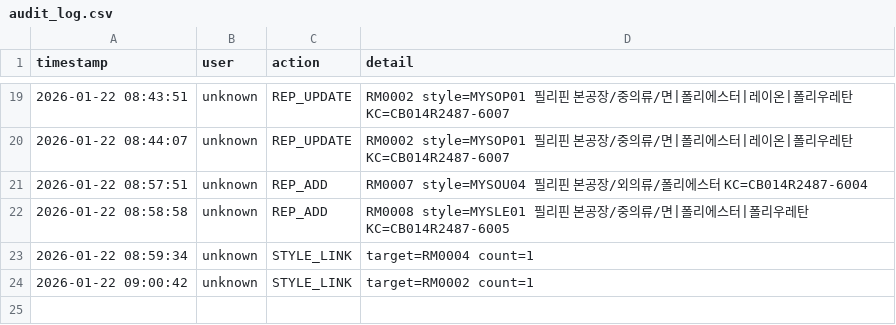
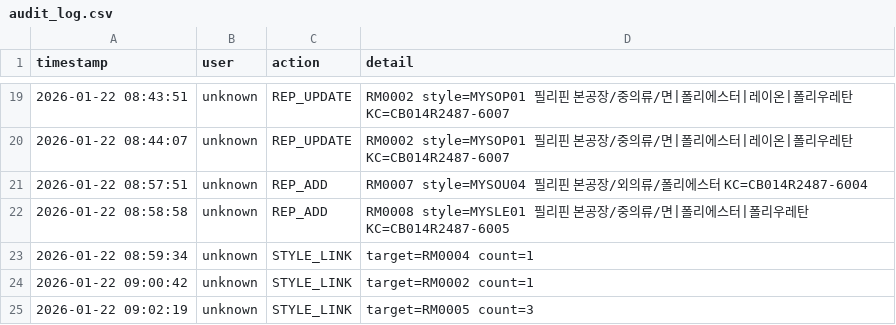
Before and after one commit to chanzii/kc-model-app, a CSV file: data/audit_log.csv, drawn as a sheet; only a part is shown, gaps mark what is left out.

Commit message:
audit: STYLE_LINK

```diff
--- a/data/audit_log.csv
+++ b/data/audit_log.csv
@@ -24 +24,2 @@ timestamp,user,action,detail
 2026-01-22 09:00:42,unknown,STYLE_LINK,target=RM0002 count=1
+2026-01-22 09:02:19,unknown,STYLE_LINK,target=RM0005 count=3
```
